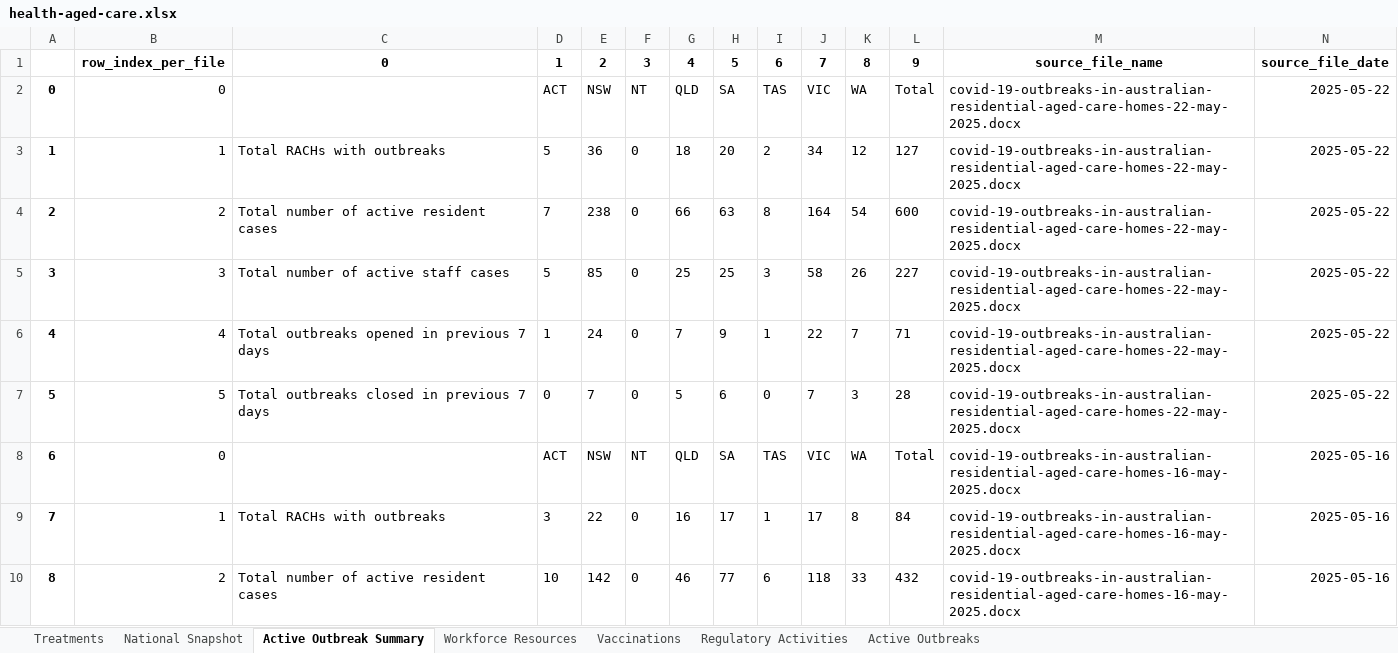
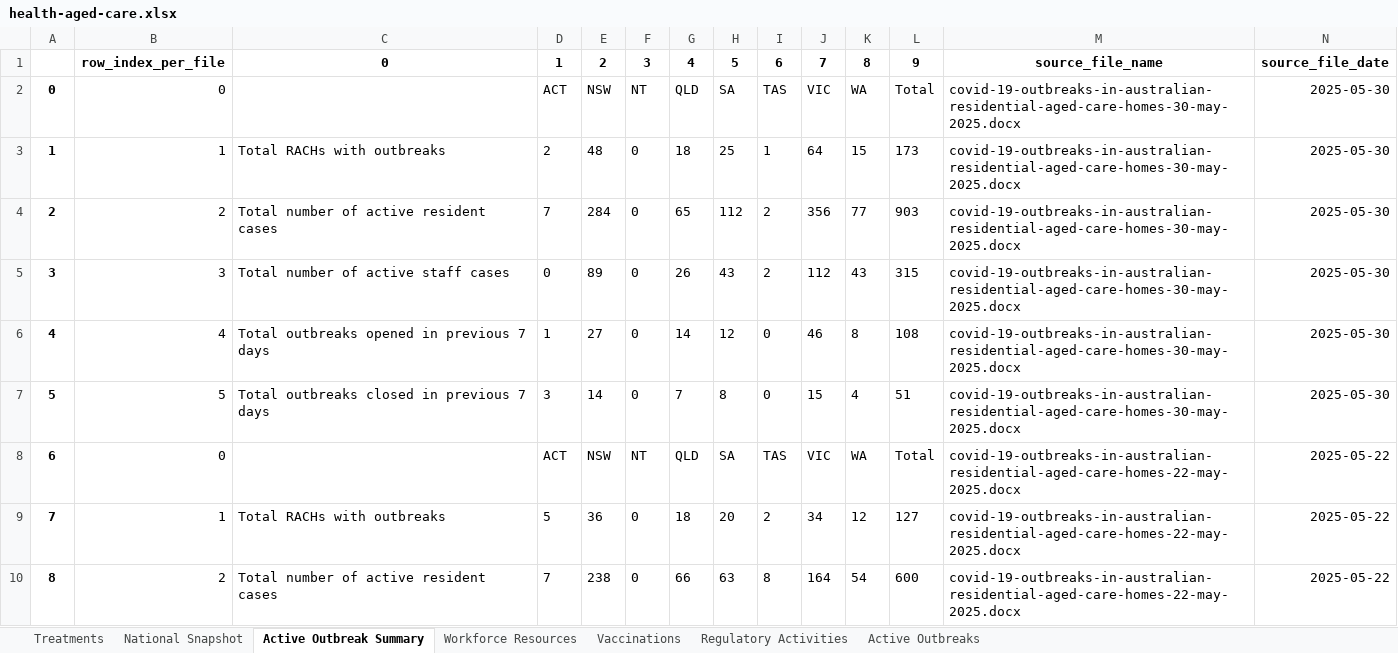
Before and after one commit to Mike-Honey/covid-19-au-vaccinations, an Excel workbook: health-aged-care/health-aged-care.xlsx, sheet Active Outbreak Summary, drawn as a sheet; only a part is shown; the shorter side is filled out with more unchanged rows; values as stored, in another font and other column widths than the file's, no borders; addresses are those after the commit; the diff names each change by its address in the sheet, - before the commit and + after, or states it on an @@ line.

```diff
--- a/health-aged-care/health-aged-care.xlsx (sheet Active Outbreak Summary)
+++ b/health-aged-care/health-aged-care.xlsx (sheet Active Outbreak Summary)
+row 2: 0 | 0 |  | ACT | NSW | NT | QLD | SA | TAS | VIC | WA | Total | covid-19-outbreaks-in-australian-residential-aged-care-homes-30-may-2025.docx | 2025-05-30
+row 3: 1 | 1 | Total RACHs with outbreaks | 2 | 48 | 0 | 18 | 25 | 1 | 64 | 15 | 173 | covid-19-outbreaks-in-australian-residential-aged-care-homes-30-may-2025.docx | 2025-05-30
+row 4: 2 | 2 | Total number of active resident cases | 7 | 284 | 0 | 65 | 112 | 2 | 356 | 77 | 903 | covid-19-outbreaks-in-australian-residential-aged-care-homes-30-may-2025.docx | 2025-05-30
+row 5: 3 | 3 | Total number of active staff cases | 0 | 89 | 0 | 26 | 43 | 2 | 112 | 43 | 315 | covid-19-outbreaks-in-australian-residential-aged-care-homes-30-may-2025.docx | 2025-05-30
+row 6: 4 | 4 | Total outbreaks opened in previous 7 days | 1 | 27 | 0 | 14 | 12 | 0 | 46 | 8 | 108 | covid-19-outbreaks-in-australian-residential-aged-care-homes-30-may-2025.docx | 2025-05-30
+row 7: 5 | 5 | Total outbreaks closed in previous 7 days | 3 | 14 | 0 | 7 | 8 | 0 | 15 | 4 | 51 | covid-19-outbreaks-in-australian-residential-aged-care-homes-30-may-2025.docx | 2025-05-30
@@ column A renumbered from row 8 down @@
```
Also changed, not shown: sheet Active Outbreaks, sheet Vaccinations, sheet National Snapshot, sheet Regulatory Activities, sheet Workforce Resources, sheet Treatments, 2 other files.
